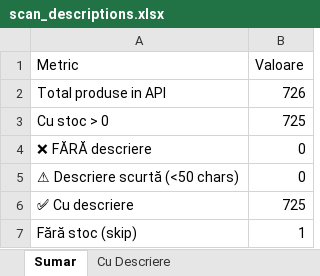
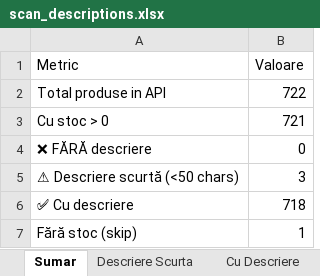
Before and after one commit to alextdr2016-ux/ejolie-openclaw-agent, an Excel workbook: ejolie-sales/scripts/scan_descriptions.xlsx, sheet Sumar, drawn as a sheet; values as stored, in another font and other column widths than the file's, no borders; the diff names each change by its address in the sheet, - before the commit and + after, or states it on an @@ line.

```diff
--- a/ejolie-sales/scripts/scan_descriptions.xlsx (sheet Sumar)
+++ b/ejolie-sales/scripts/scan_descriptions.xlsx (sheet Sumar)
+sheet tab: Descriere Scurta
-B2 (Valoare): 726
+B2 (Valoare): 722
-B3 (Valoare): 725
+B3 (Valoare): 721
-B5 (Valoare): 0
+B5 (Valoare): 3
-B6 (Valoare): 725
+B6 (Valoare): 718
```
Also changed, not shown: sheet Cu Descriere, 8 other files.
